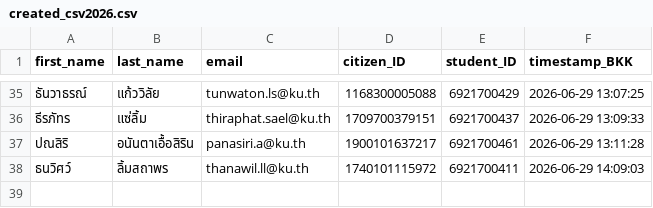
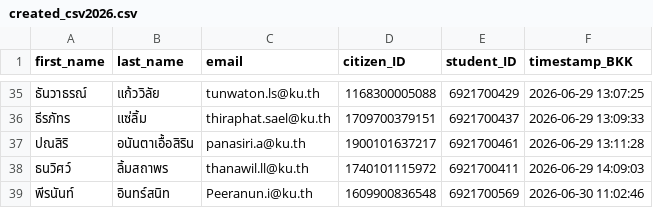
Before and after one commit to PythonianSt/Register, a CSV file: created_csv2026.csv, drawn as a sheet; only a part is shown, gaps mark what is left out.

Commit message:
Update created_csv2026.csv 2026-06-30 11:02:47 BKK

```diff
--- a/created_csv2026.csv
+++ b/created_csv2026.csv
@@ -38 +38,2 @@
 ธนวิศว์,ลิ้มสถาพร,thanawil.ll@ku.th,1740101115972,6921700411,2026-06-29 14:09:03
+พีรนันท์,อินทร์สนิท,Peeranun.i@ku.th,1609900836548,6921700569,2026-06-30 11:02:46
```
